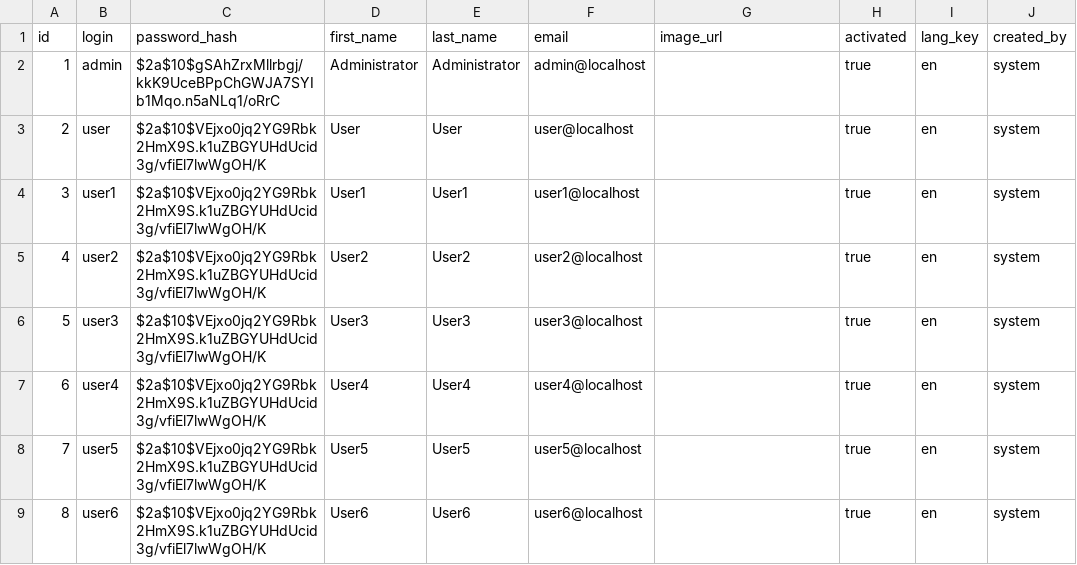
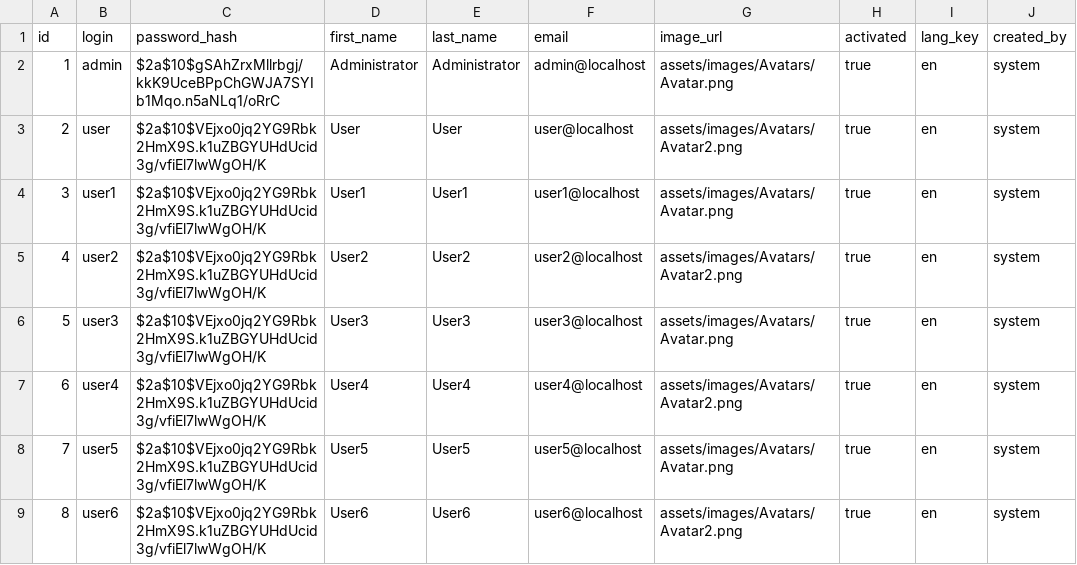
Before and after one commit to PrinceAJ17/Purefy, a CSV file: src/main/resources/config/liquibase/data/user.csv, drawn as a sheet; only a part is shown; the diff names each change by its address in the sheet, - before the commit and + after, or states it on an @@ line.

Commit message:
UserPoints entity created when User is created and Attempt to fix Avatar

```diff
--- a/src/main/resources/config/liquibase/data/user.csv
+++ b/src/main/resources/config/liquibase/data/user.csv
-G2 (image_url): (empty)
+G2 (image_url): assets/images/Avatars/Avatar.png
-G3 (image_url): (empty)
+G3 (image_url): assets/images/Avatars/Avatar2.png
-G4 (image_url): (empty)
+G4 (image_url): assets/images/Avatars/Avatar.png
-G5 (image_url): (empty)
+G5 (image_url): assets/images/Avatars/Avatar2.png
-G6 (image_url): (empty)
+G6 (image_url): assets/images/Avatars/Avatar.png
-G7 (image_url): (empty)
+G7 (image_url): assets/images/Avatars/Avatar2.png
-G8 (image_url): (empty)
+G8 (image_url): assets/images/Avatars/Avatar.png
-G9 (image_url): (empty)
+G9 (image_url): assets/images/Avatars/Avatar2.png
```
Also changed, not shown: 5 other files.
